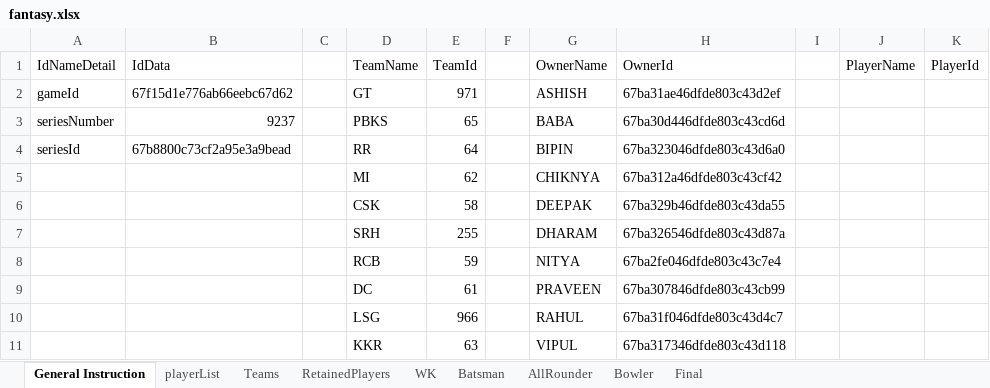
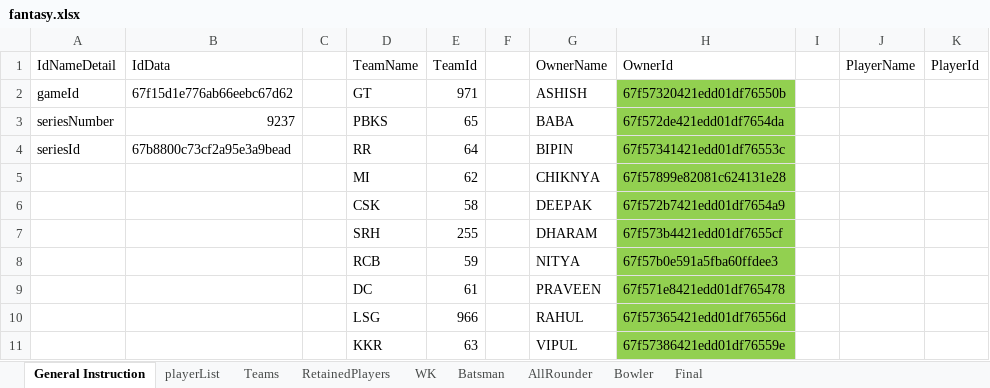
Before and after one commit to niteshsingh0233/ipl-fantasy, an Excel workbook: fantasy.xlsx, sheet General Instruction, drawn as a sheet; values as stored, in another font and other column widths than the file's, no borders; the diff names each change by its address in the sheet, - before the commit and + after, or states it on an @@ line.

Commit message:
Excel files created for runner data for entry in db and owner database.

```diff
--- a/fantasy.xlsx (sheet General Instruction)
+++ b/fantasy.xlsx (sheet General Instruction)
-H2 (OwnerId): 67ba31ae46dfde803c43d2ef
+H2 (OwnerId): 67f57320421edd01df76550b
-H2:H11 fill: none
+H2:H11 fill: #92D050
-H3 (OwnerId): 67ba30d446dfde803c43cd6d
+H3 (OwnerId): 67f572de421edd01df7654da
-H4 (OwnerId): 67ba323046dfde803c43d6a0
+H4 (OwnerId): 67f57341421edd01df76553c
-H5 (OwnerId): 67ba312a46dfde803c43cf42
+H5 (OwnerId): 67f57899e82081c624131e28
-H6 (OwnerId): 67ba329b46dfde803c43da55
+H6 (OwnerId): 67f572b7421edd01df7654a9
-H7 (OwnerId): 67ba326546dfde803c43d87a
+H7 (OwnerId): 67f573b4421edd01df7655cf
-H8 (OwnerId): 67ba2fe046dfde803c43c7e4
+H8 (OwnerId): 67f57b0e591a5fba60ffdee3
-H9 (OwnerId): 67ba307846dfde803c43cb99
+H9 (OwnerId): 67f571e8421edd01df765478
-H10 (OwnerId): 67ba31f046dfde803c43d4c7
+H10 (OwnerId): 67f57365421edd01df76556d
-H11 (OwnerId): 67ba317346dfde803c43d118
+H11 (OwnerId): 67f57386421edd01df76559e
```
Also changed, not shown: sheet Bowler, sheet AllRounder, sheet Batsman, sheet WK, sheet Teams, sheet RetainedPlayers, 18 other files.
